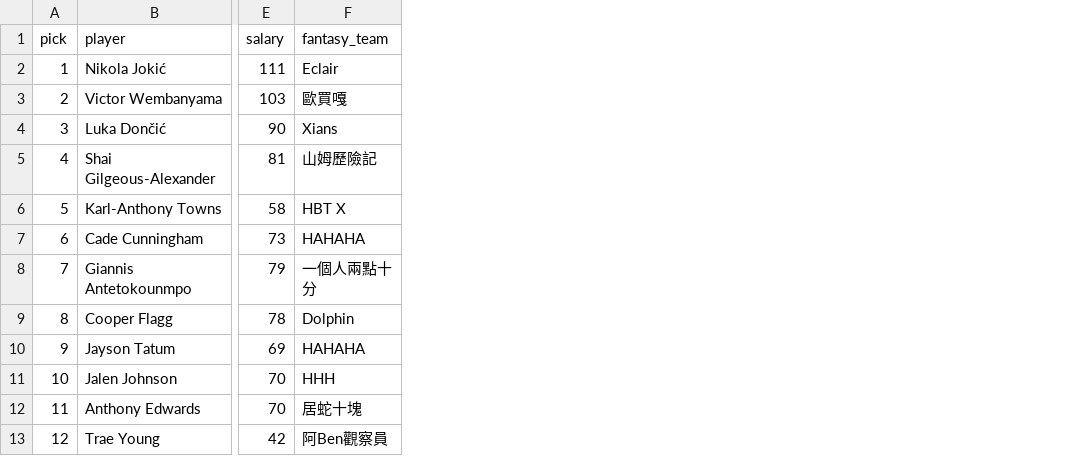
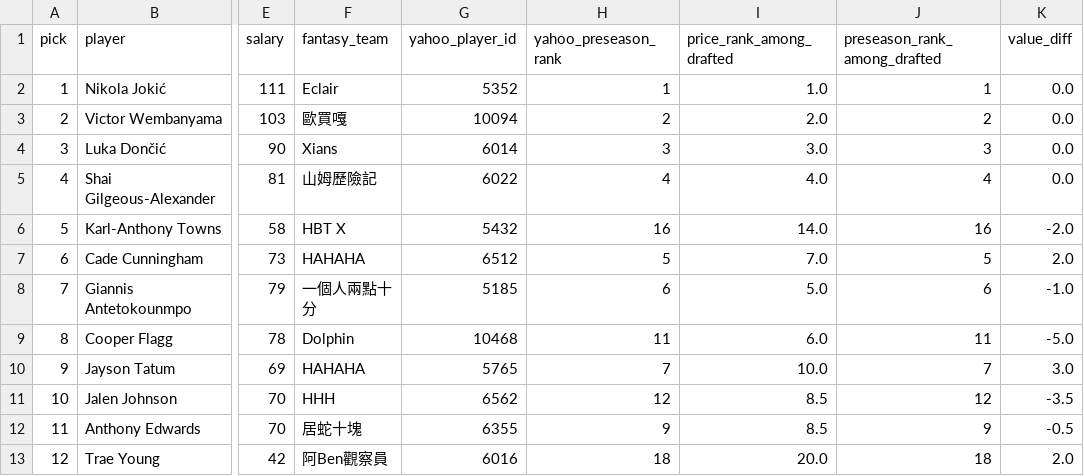
Before and after one commit to SweetCowCow/xmen-draft-2026, a CSV file: xmen_draft_2026.csv, drawn as a sheet; only a part is shown, gaps mark what is left out; the diff names each change by its address in the sheet, - before the commit and + after, or states it on an @@ line.

Commit message:
Finer price tiers, Yahoo pre-season rank, CP value view

```diff
--- a/xmen_draft_2026.csv
+++ b/xmen_draft_2026.csv
+column G (yahoo_player_id), rows 2-13: 5352 | 10094 | 6014 | 6022 | 5432 | 6512 | 5185 | 10468 | 5765 | 6562 | 6355 | 6016
+column H (yahoo_preseason_rank), rows 2-13: 1 | 2 | 3 | 4 | 16 | 5 | 6 | 11 | 7 | 12 | 9 | 18
+column I (price_rank_among_drafted), rows 2-13: 1.0 | 2.0 | 3.0 | 4.0 | 14.0 | 7.0 | 5.0 | 6.0 | 10.0 | 8.5 | 8.5 | 20.0
+column J (preseason_rank_among_drafted), rows 2-13: 1 | 2 | 3 | 4 | 16 | 5 | 6 | 11 | 7 | 12 | 9 | 18
+column K (value_diff), rows 2-13: 0.0 | 0.0 | 0.0 | 0.0 | -2.0 | 2.0 | -1.0 | -5.0 | 3.0 | -3.5 | -0.5 | 2.0
```
Also changed, not shown: 1 other file.
